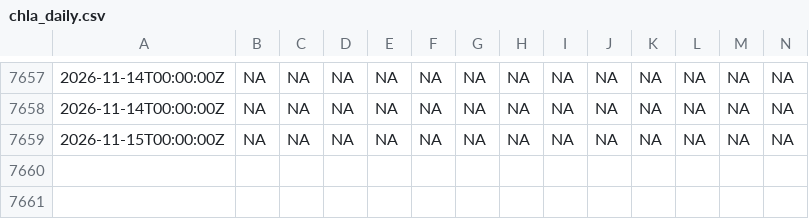
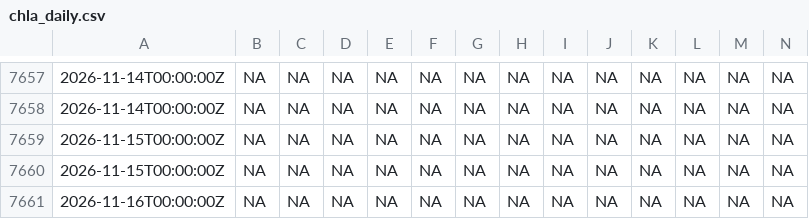
Before and after one commit to imsoniiyaa/chorolocast, a CSV file: chla_daily.csv, drawn as a sheet; only a part is shown, gaps mark what is left out; rows hold the shown columns only; the diff names each change by its address in the sheet, - before the commit and + after, or states it on an @@ line.

```diff
--- a/chla_daily.csv
+++ b/chla_daily.csv
+row 7660: 2026-11-15T00:00:00Z | NA | NA | NA | NA | NA | NA | NA | NA | NA | NA | NA | NA | NA
+row 7661: 2026-11-16T00:00:00Z | NA | NA | NA | NA | NA | NA | NA | NA | NA | NA | NA | NA | NA
```
Also changed, not shown: forecasts/chlorocast_ens4.csv, results_all5/calibration_chronos.csv, 14 other files.
